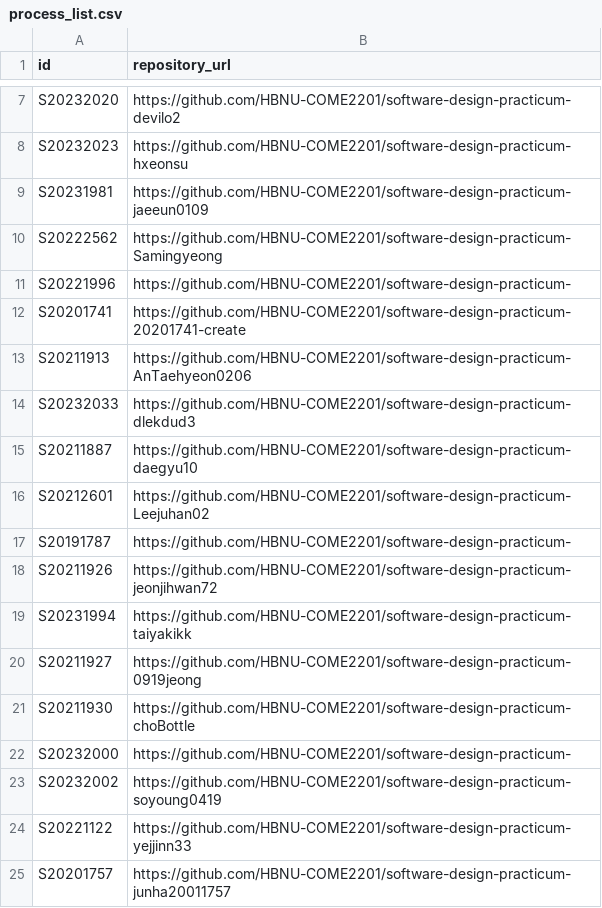
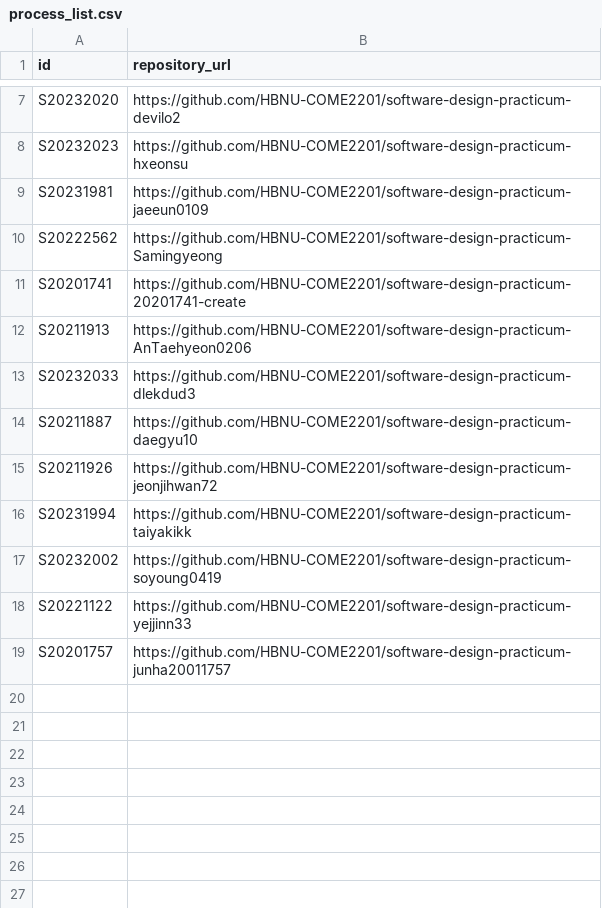
Before and after one commit to cbchoi/txed-practicum, a CSV file: process_list.csv, drawn as a sheet; only a part is shown, gaps mark what is left out; the diff names each change by its address in the sheet, - before the commit and + after, or states it on an @@ line.

```diff
--- a/process_list.csv
+++ b/process_list.csv
-row 11: S20221996 | https://github.com/HBNU-COME2201/software-design-practicum-
-row 16: S20212601 | https://github.com/HBNU-COME2201/software-design-practicum-Leejuhan02
-row 17: S20191787 | https://github.com/HBNU-COME2201/software-design-practicum-
-row 20: S20211927 | https://github.com/HBNU-COME2201/software-design-practicum-0919jeong
-row 21: S20211930 | https://github.com/HBNU-COME2201/software-design-practicum-choBottle
-row 22: S20232000 | https://github.com/HBNU-COME2201/software-design-practicum-
```
Also changed, not shown: 4 other files.
